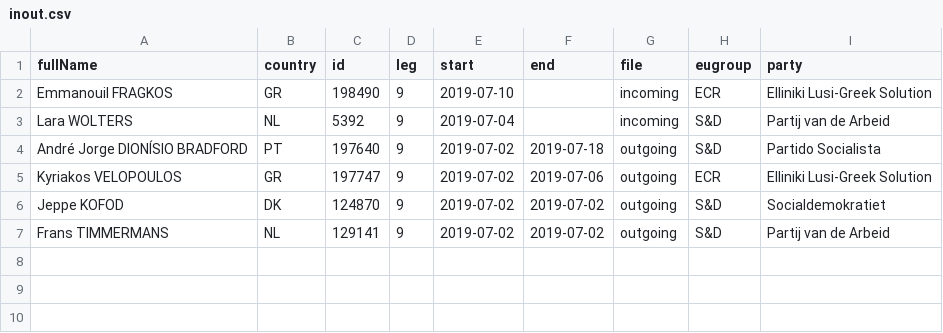
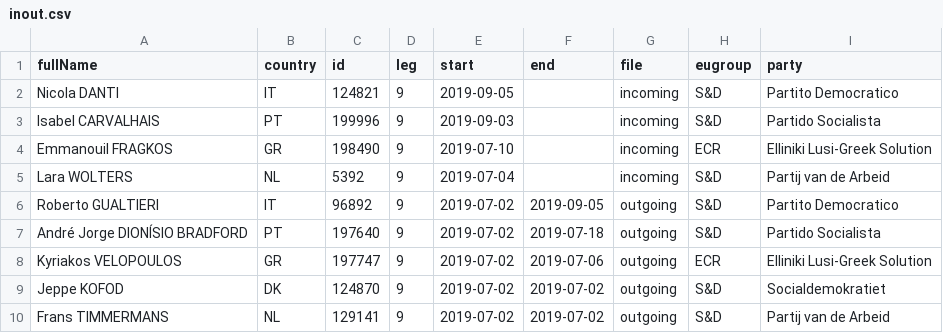
Before and after one commit to TechToThePeople/mep, a CSV file: data/inout.csv, drawn as a sheet.

```diff
--- a/data/inout.csv
+++ b/data/inout.csv
@@ -1,4 +1,7 @@
 fullName,country,id,leg,start,end,file,eugroup,party
+Nicola DANTI,IT,124821,9,2019-09-05,,incoming,S&D,Partito Democratico
+Isabel CARVALHAIS,PT,199996,9,2019-09-03,,incoming,S&D,Partido Socialista
 Emmanouil FRAGKOS,GR,198490,9,2019-07-10,,incoming,ECR,Elliniki Lusi-Greek Solution
 Lara WOLTERS,NL,5392,9,2019-07-04,,incoming,S&D,Partij van de Arbeid
+Roberto GUALTIERI,IT,96892,9,2019-07-02,2019-09-05,outgoing,S&D,Partito Democratico
 André Jorge DIONÍSIO BRADFORD,PT,197640,9,2019-07-02,2019-07-18,outgoing,S&D,Partido Socialista
```
Also changed, not shown: data/meps.csv, 7 other files.
